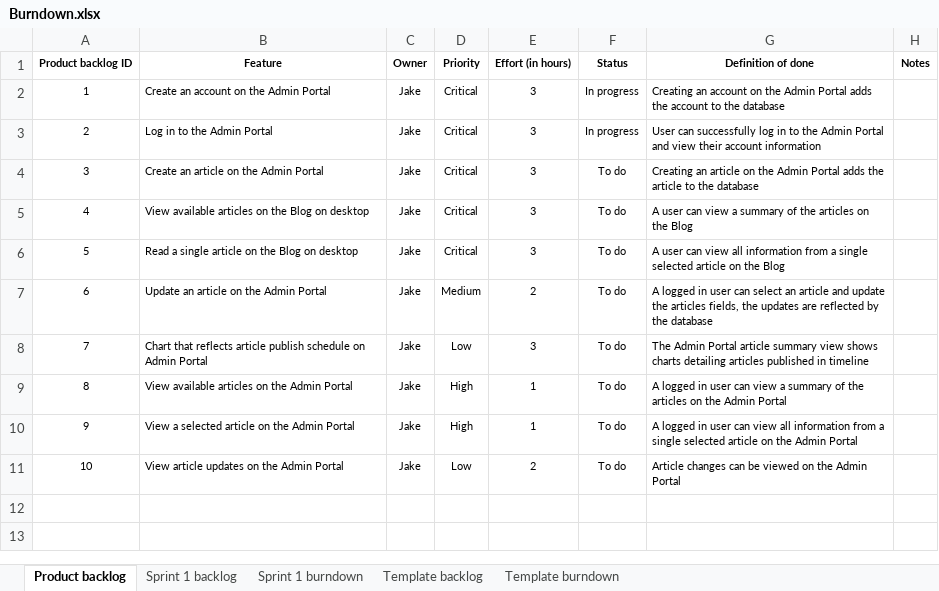
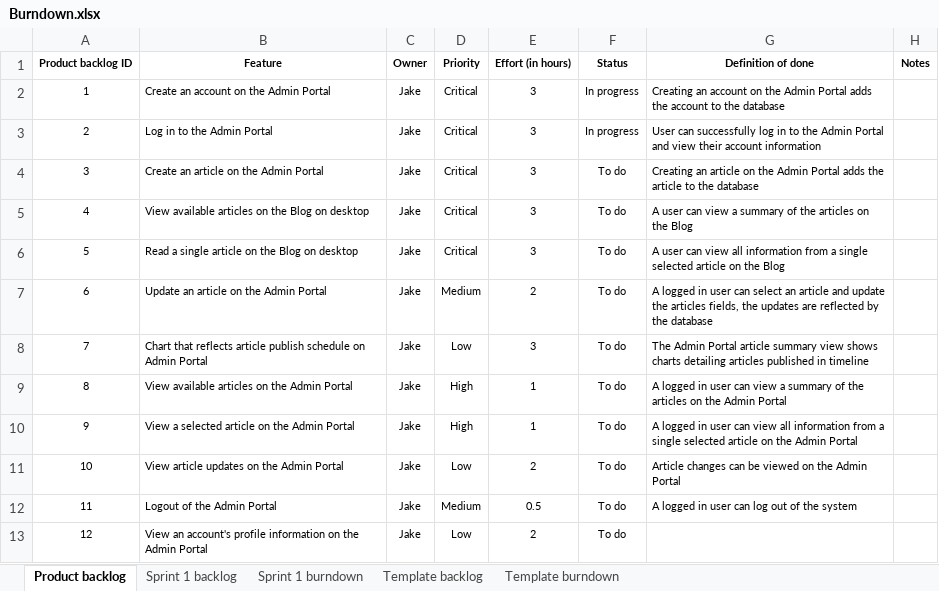
Before and after one commit to CruisingAltitude/WebComA3, an Excel workbook: DesignDocs/Burndown.xlsx, sheet Product backlog, drawn as a sheet; values as stored, in another font and other column widths than the file's, no borders; the diff names each change by its address in the sheet, - before the commit and + after, or states it on an @@ line.

```diff
--- a/DesignDocs/Burndown.xlsx (sheet Product backlog)
+++ b/DesignDocs/Burndown.xlsx (sheet Product backlog)
+row 12: 11 | Logout of the Admin Portal | Jake | Medium | 0.5 | To do | A logged in user can log out of the system
+row 13: 12 | View an account's profile information on the Admin Portal | Jake | Low | 2 | To do
```
Also changed, not shown: sheet Template burndown, sheet Sprint 1 burndown, sheet Sprint 1 backlog, formulas that keep their value, charts or pictures, 1 other file.
